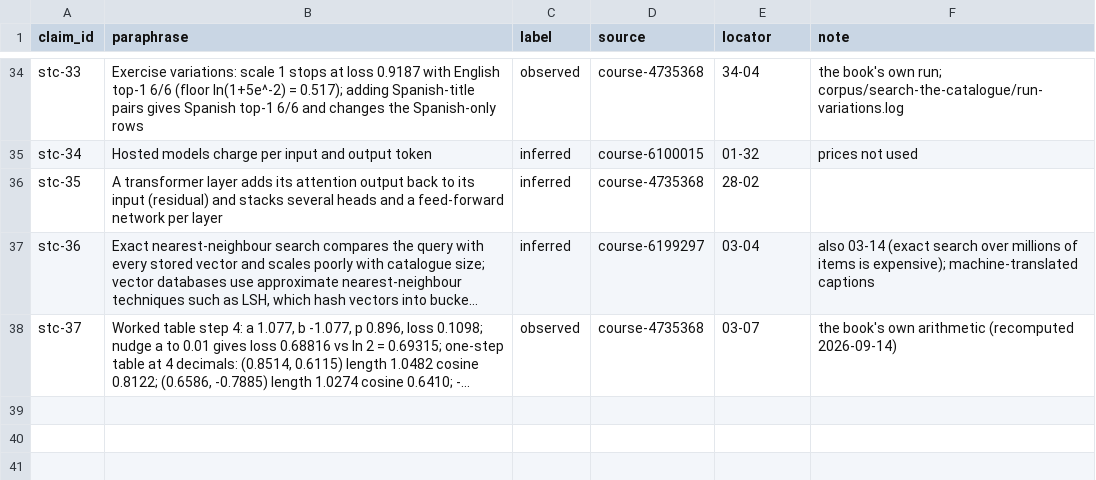
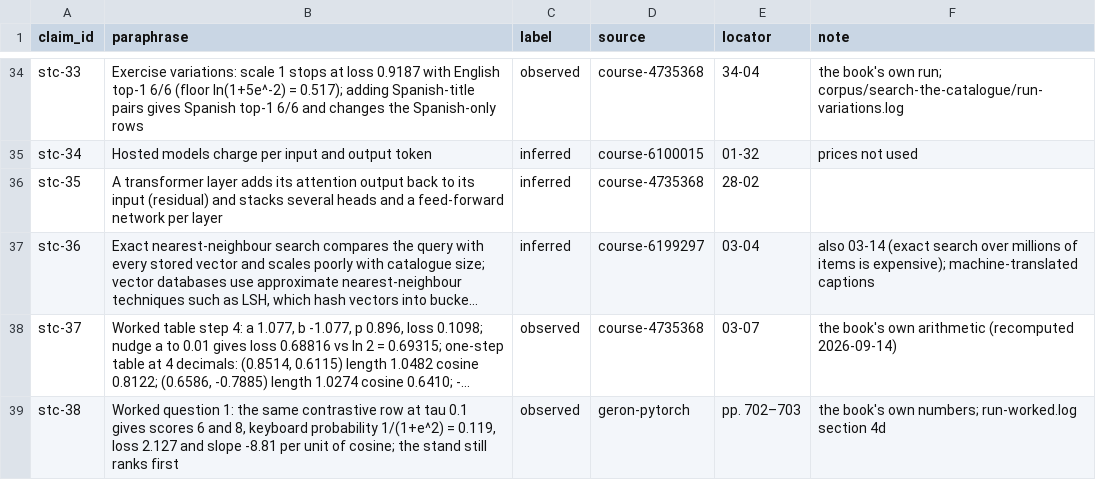
Before and after one commit to AnthonyKot/model-not-code, a TSV file: corpus/search-the-catalogue/receipts.tsv, drawn as a sheet; only a part is shown, gaps mark what is left out; long unchanged cells end in …; the diff names each change by its address in the sheet, - before the commit and + after, or states it on an @@ line.

```diff
--- a/corpus/search-the-catalogue/receipts.tsv
+++ b/corpus/search-the-catalogue/receipts.tsv
+row 39: stc-38 | Worked question 1: the same contrastive row at tau 0.1 gives scores 6 and 8, keyboard probability 1/(1+e^2) = 0.119, loss 2.127 and slope -8.81 per unit of cosine; the stand still ranks first | observed | geron-pytorch | pp. 702–703 | the book's own numbers; run-worked.log section 4d
```
Also changed, not shown: 7 other files.
